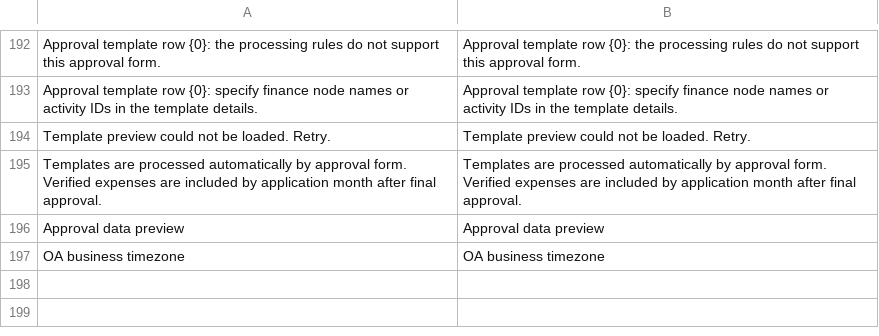
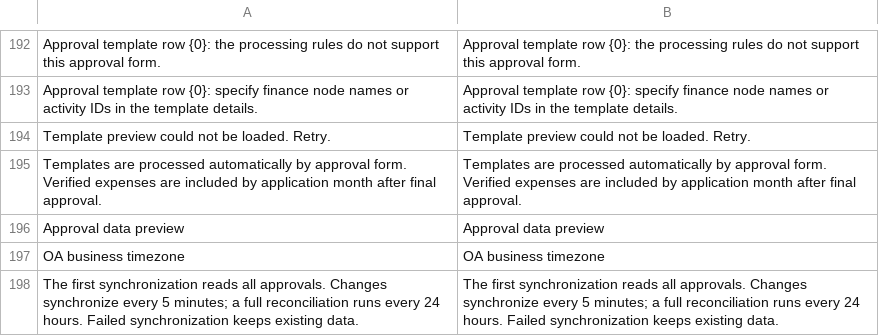
Before and after one commit to yueweiit/deeplinkerp-budget, a CSV file: budget/translations/en.csv, drawn as a sheet; only a part is shown, gaps mark what is left out; the diff names each change by its address in the sheet, - before the commit and + after, or states it on an @@ line.

```diff
--- a/budget/translations/en.csv
+++ b/budget/translations/en.csv
+row 198: The first synchronization reads all approvals. Changes synchronize every 5 minutes; a full reconciliation runs every 24 hours. Failed synchronization keeps existing data. | The first synchronization reads all approvals. Changes synchronize every 5 minutes; a full reconciliation runs every 24 hours. Failed synchronization keeps existing data.
```
Also changed, not shown: budget/translations/es.csv, budget/translations/zh.csv, 9 other files.
